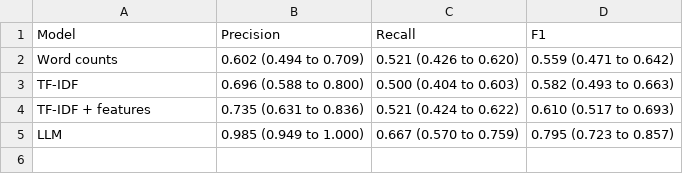
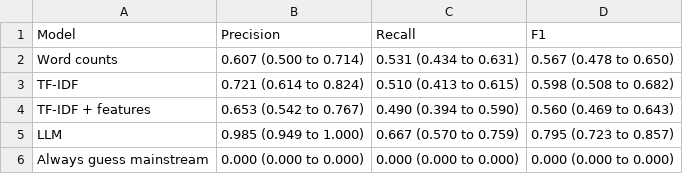
Before and after one commit to kenoja/FML-fake-news, a CSV file: results/tables/comparison_compact.csv, drawn as a sheet.

```diff
--- a/results/tables/comparison_compact.csv
+++ b/results/tables/comparison_compact.csv
@@ -1,5 +1,6 @@
 Model,Precision,Recall,F1
-Word counts,0.602 (0.494 to 0.709),0.521 (0.426 to 0.620),0.559 (0.471 to 0.642)
-TF-IDF,0.696 (0.588 to 0.800),0.500 (0.404 to 0.603),0.582 (0.493 to 0.663)
-TF-IDF + features,0.735 (0.631 to 0.836),0.521 (0.424 to 0.622),0.610 (0.517 to 0.693)
+Word counts,0.607 (0.500 to 0.714),0.531 (0.434 to 0.631),0.567 (0.478 to 0.650)
+TF-IDF,0.721 (0.614 to 0.824),0.510 (0.413 to 0.615),0.598 (0.508 to 0.682)
+TF-IDF + features,0.653 (0.542 to 0.767),0.490 (0.394 to 0.590),0.560 (0.469 to 0.643)
 LLM,0.985 (0.949 to 1.000),0.667 (0.570 to 0.759),0.795 (0.723 to 0.857)
+Always guess mainstream,0.000 (0.000 to 0.000),0.000 (0.000 to 0.000),0.000 (0.000 to 0.000)
```
Also changed, not shown: results/tables/ablation.csv, results/tables/comparison_test.csv, 29 other files.
